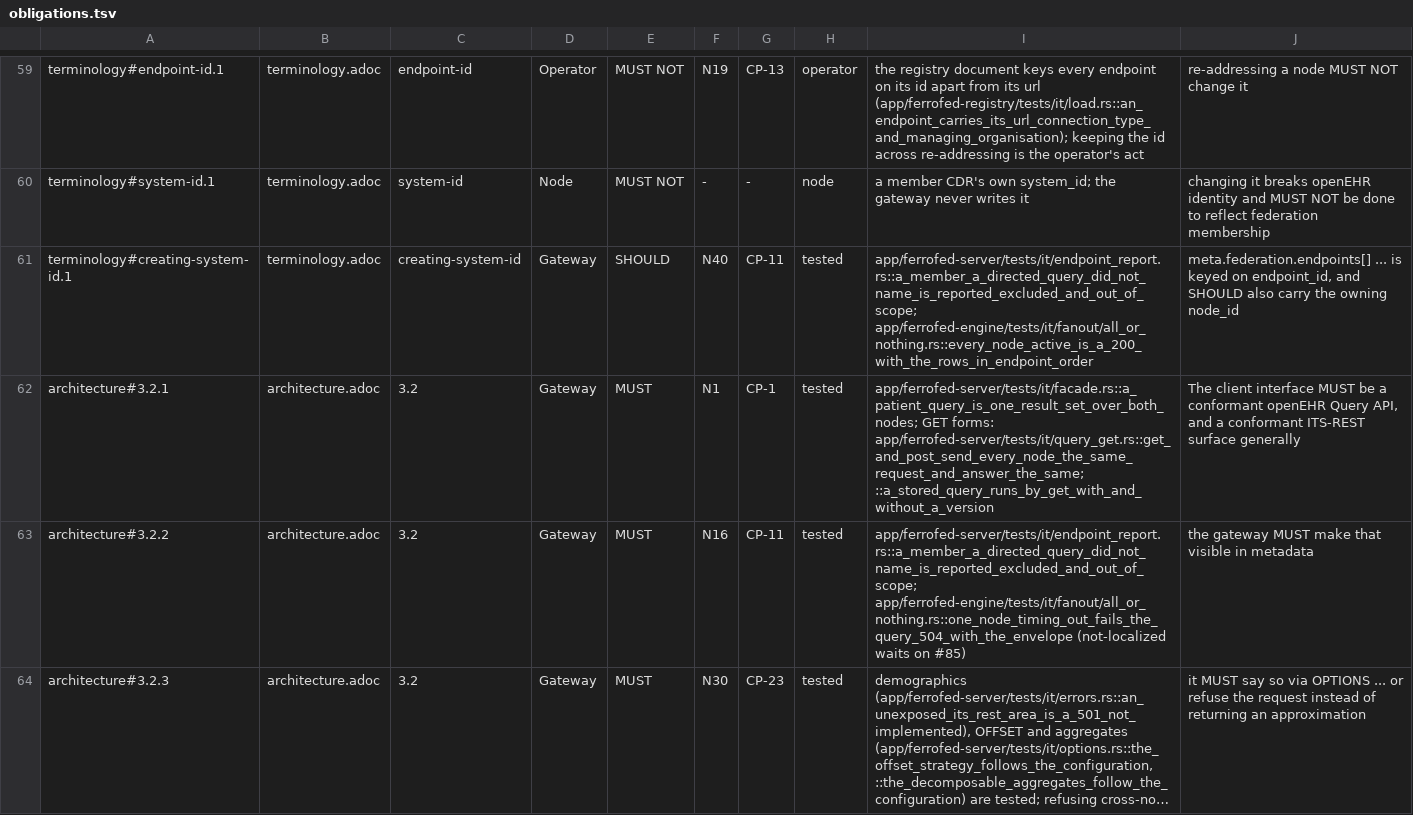
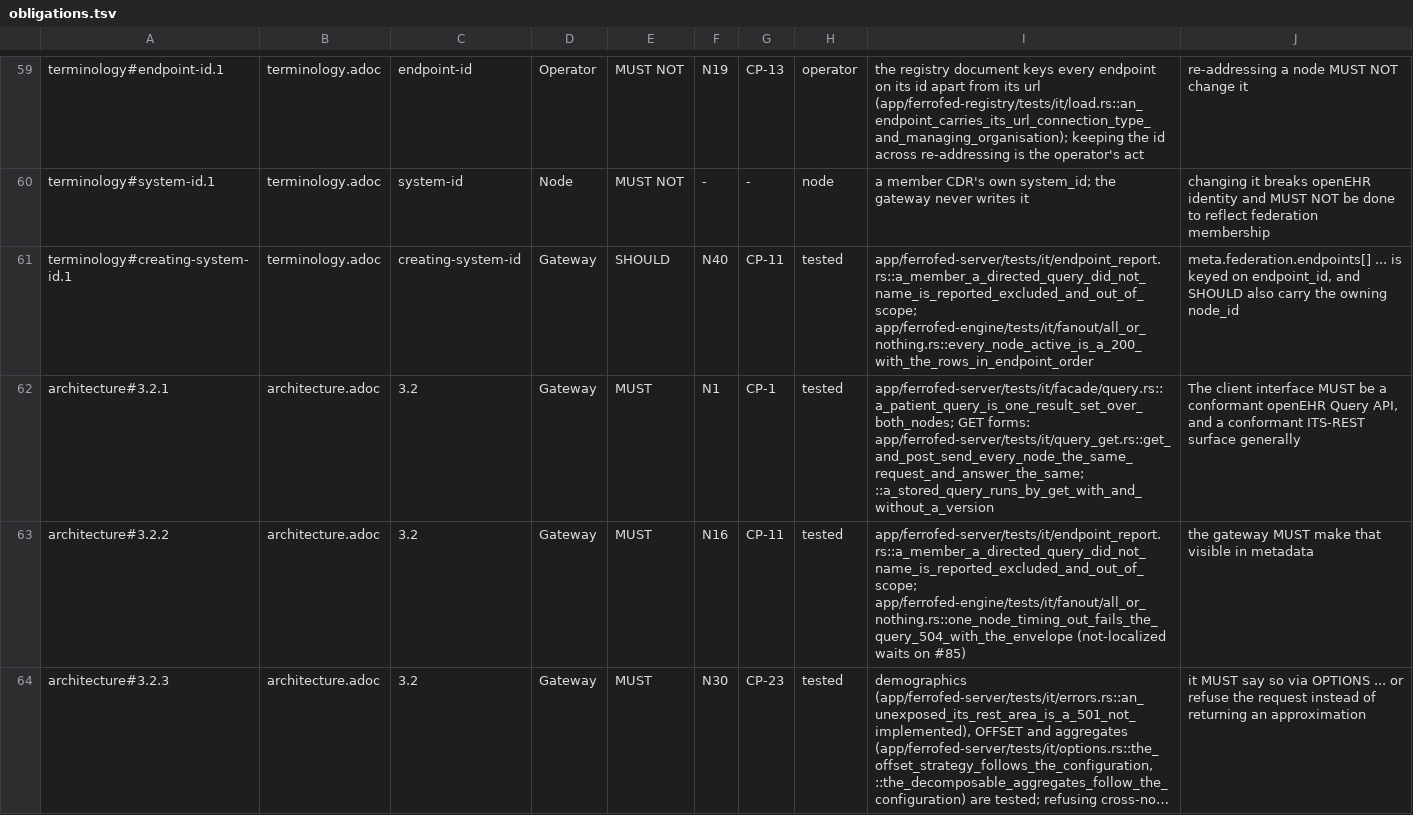
Before and after one commit to FerroHEALTH/FerroFED, a TSV file: conformance/obligations.tsv, drawn as a sheet; only a part is shown, gaps mark what is left out; long unchanged cells end in …; the diff covers the shown part only.

Commit message:
refactor(tests): split tests/it/facade.rs into a module folder (#305)
The shared fixtures stay in tests/it/facade/mod.rs under the same paths,
the federated query tests move to tests/it/facade/query.rs, and the schema
validation to tests/it/facade/schema.rs. No assertion changes;
conformance/obligations.tsv cites the tests at their new path.

```diff
--- a/conformance/obligations.tsv
+++ b/conformance/obligations.tsv
@@ -61,3 +61,3 @@ terminology#system-id.1	terminology.adoc	system-id	Node	MUST NOT	-	-	node	a memb
 terminology#creating-system-id.1	terminology.adoc	creating-system-id	Gateway	SHOULD	N40	CP-11	tested	app/ferrofed-server/tests/it/endpoint_report.rs::a_member_a_directed_query_did_not_name_is_reported_excluded_and_out_of_scope; app/ferrofed-engine/tests/it/fanout/all_or_nothing.rs::every_node_active_is_a_200_with_the_rows_in_endpoint_order	meta.federation.endpoints[] ... is keyed on endpoint_id, and SHOULD also carry the owning node_id
-architecture#3.2.1	architecture.adoc	3.2	Gateway	MUST	N1	CP-1	tested	app/ferrofed-server/tests/it/facade.rs::a_patient_query_is_one_result_set_over_both_nodes; GET forms: app/ferrofed-server/tests/it/query_get.rs::get_and_post_send_every_node_the_same_request_and_answer_the_same; ::a_stored_query_runs_by_get_with_and_without_a_version	The client interface MUST be a conformant openEHR Query API, and a conformant ITS-REST surface generally
+architecture#3.2.1	architecture.adoc	3.2	Gateway	MUST	N1	CP-1	tested	app/ferrofed-server/tests/it/facade/query.rs::a_patient_query_is_one_result_set_over_both_nodes; GET forms: app/ferrofed-server/tests/it/query_get.rs::get_and_post_send_every_node_the_same_request_and_answer_the_same; ::a_stored_query_runs_by_get_with_and_without_a_version	The client interface MUST be a conformant openEHR Query API, and a conformant ITS-REST surface generally
 architecture#3.2.2	architecture.adoc	3.2	Gateway	MUST	N16	CP-11	tested	app/ferrofed-server/tests/it/endpoint_report.rs::a_member_a_directed_query_did_not_name_is_reported_excluded_and_out_of_scope; app/ferrofed-engine/tests/it/fanout/all_or_nothing.rs::one_node_timing_out_fails_the_query_504_with_the_envelope (not-localized waits on #85)	the gateway MUST make that visible in metadata
```
Also changed, not shown: 14 edited cells elsewhere in this file, 3 other files.
